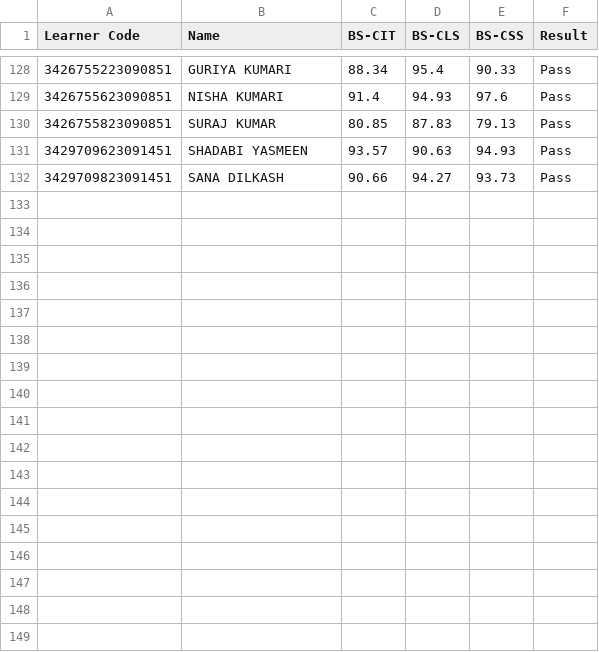
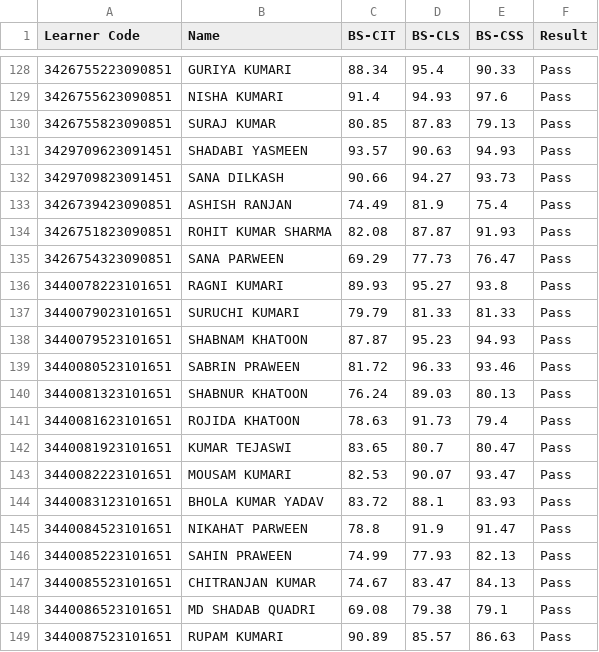
Before and after one commit to beedcyberhyt/KYP-Result-Hayaghat, a CSV file: studentName.csv, drawn as a sheet; only a part is shown, gaps mark what is left out.

Commit message:
24th & 25th Jan 2024 Exam event result file upadte
Result file updated on 16-Feb-2024

```diff
--- a/studentName.csv
+++ b/studentName.csv
@@ -132 +132,18 @@ Learner Code,Name,BS-CIT,BS-CLS,BS-CSS,Result
 3429709823091451,SANA DILKASH,90.66,94.27,93.73,Pass
+3426739423090851,ASHISH RANJAN,74.49,81.9,75.4,Pass
+3426751823090851,ROHIT KUMAR SHARMA,82.08,87.87,91.93,Pass
+3426754323090851,SANA PARWEEN,69.29,77.73,76.47,Pass
+3440078223101651,RAGNI KUMARI,89.93,95.27,93.8,Pass
+3440079023101651,SURUCHI KUMARI,79.79,81.33,81.33,Pass
+3440079523101651,SHABNAM KHATOON,87.87,95.23,94.93,Pass
+3440080523101651,SABRIN PRAWEEN,81.72,96.33,93.46,Pass
+3440081323101651,SHABNUR KHATOON,76.24,89.03,80.13,Pass
+3440081623101651,ROJIDA KHATOON,78.63,91.73,79.4,Pass
+3440081923101651,KUMAR TEJASWI,83.65,80.7,80.47,Pass
+3440082223101651,MOUSAM KUMARI,82.53,90.07,93.47,Pass
+3440083123101651,BHOLA KUMAR YADAV,83.72,88.1,83.93,Pass
+3440084523101651,NIKAHAT PARWEEN,78.8,91.9,91.47,Pass
+3440085223101651,SAHIN PRAWEEN,74.99,77.93,82.13,Pass
+3440085523101651,CHITRANJAN KUMAR,74.67,83.47,84.13,Pass
+3440086523101651,MD SHADAB QUADRI,69.08,79.38,79.1,Pass
+3440087523101651,RUPAM KUMARI,90.89,85.57,86.63,Pass
```
